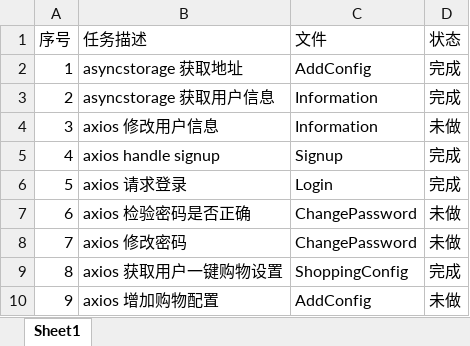
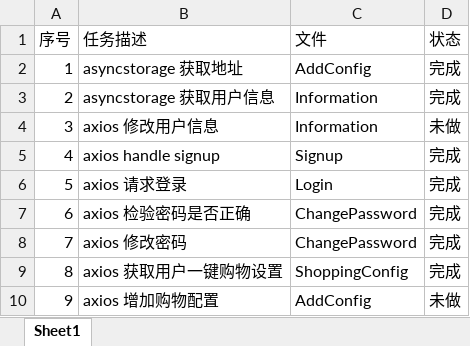
Before and after one commit to xiaobaiha/RN_pay, an Excel workbook: PM/worklist.xlsx, sheet Sheet1, drawn as a sheet; values as stored, in another font and other column widths than the file's, no borders; the diff names each change by its address in the sheet, - before the commit and + after, or states it on an @@ line.

```diff
--- a/PM/worklist.xlsx (sheet Sheet1)
+++ b/PM/worklist.xlsx (sheet Sheet1)
-D7:D8 (状态): 未做
+D7:D8 (状态): 完成
```
Also changed, not shown: 5 other files.
